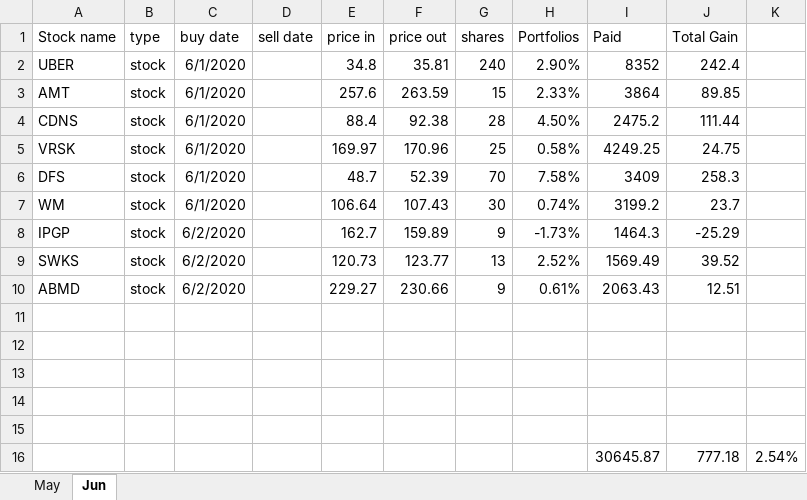
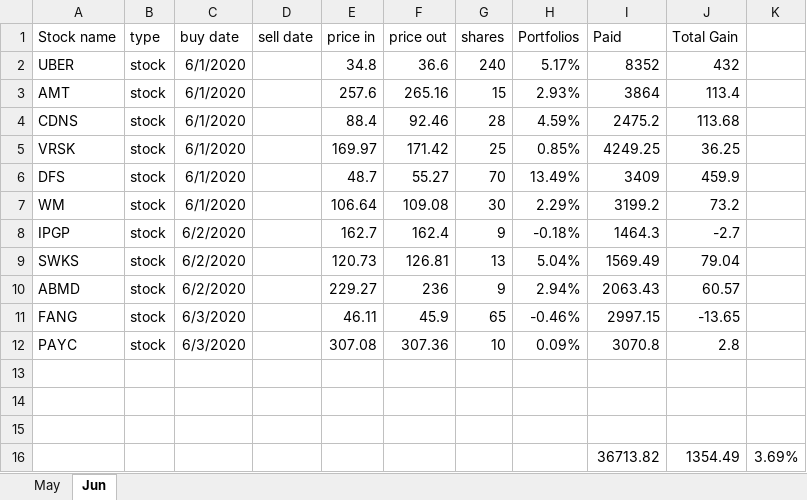
Before and after one commit to owenyang123/mypython, an Excel workbook: optionstrading/stocktrack.xlsx, sheet Jun, drawn as a sheet; values as stored, in another font and other column widths than the file's, no borders; removed rows and columns are numbered as before the commit, all else as after; the diff names each change by its address in the sheet, - before the commit and + after, or states it on an @@ line.

```diff
--- a/optionstrading/stocktrack.xlsx (sheet Jun)
+++ b/optionstrading/stocktrack.xlsx (sheet Jun)
-F2 (price out): 35.81
+F2 (price out): 36.6
-H2 (Portfolios): 2.90%
+H2 (Portfolios): 5.17%
-J2 (Total Gain): 242.4
+J2 (Total Gain): 432
-F3 (price out): 263.59
+F3 (price out): 265.16
-H3 (Portfolios): 2.33%
+H3 (Portfolios): 2.93%
-J3 (Total Gain): 89.85
+J3 (Total Gain): 113.4
-F4 (price out): 92.38
+F4 (price out): 92.46
-H4 (Portfolios): 4.50%
+H4 (Portfolios): 4.59%
-J4 (Total Gain): 111.44
+J4 (Total Gain): 113.68
-F5 (price out): 170.96
+F5 (price out): 171.42
-H5 (Portfolios): 0.58%
+H5 (Portfolios): 0.85%
-J5 (Total Gain): 24.75
+J5 (Total Gain): 36.25
-F6 (price out): 52.39
+F6 (price out): 55.27
-H6 (Portfolios): 7.58%
+H6 (Portfolios): 13.49%
-J6 (Total Gain): 258.3
+J6 (Total Gain): 459.9
-F7 (price out): 107.43
+F7 (price out): 109.08
-H7 (Portfolios): 0.74%
+H7 (Portfolios): 2.29%
-J7 (Total Gain): 23.7
+J7 (Total Gain): 73.2
-F8 (price out): 159.89
+F8 (price out): 162.4
-H8 (Portfolios): -1.73%
+H8 (Portfolios): -0.18%
-J8 (Total Gain): -25.29
+J8 (Total Gain): -2.7
-F9 (price out): 123.77
+F9 (price out): 126.81
-H9 (Portfolios): 2.52%
+H9 (Portfolios): 5.04%
-J9 (Total Gain): 39.52
+J9 (Total Gain): 79.04
-F10 (price out): 230.66
+F10 (price out): 236
-H10 (Portfolios): 0.61%
+H10 (Portfolios): 2.94%
-J10 (Total Gain): 12.51
+J10 (Total Gain): 60.57
+row 11: FANG | stock | 6/3/2020 |  | 46.11 | 45.9 | 65 | -0.46% | 2997.15 | -13.65
+row 12: PAYC | stock | 6/3/2020 |  | 307.08 | 307.36 | 10 | 0.09% | 3070.8 | 2.8
-row 16: (empty)
+row 16:  |  |  |  |  |  |  |  | 36713.82 | 1354.49 | 3.69%
-row 15: (empty)
-row 16:  |  |  |  |  |  |  |  | 30645.87 | 777.18 | 2.54%
```
Also changed, not shown: 2 other files.
